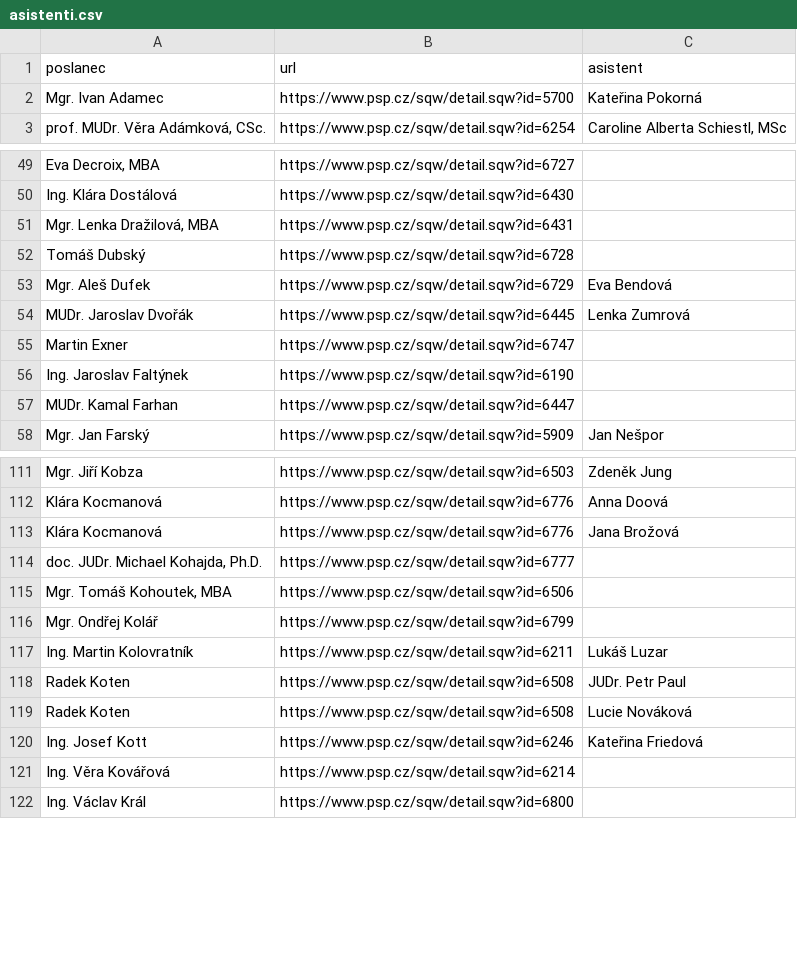
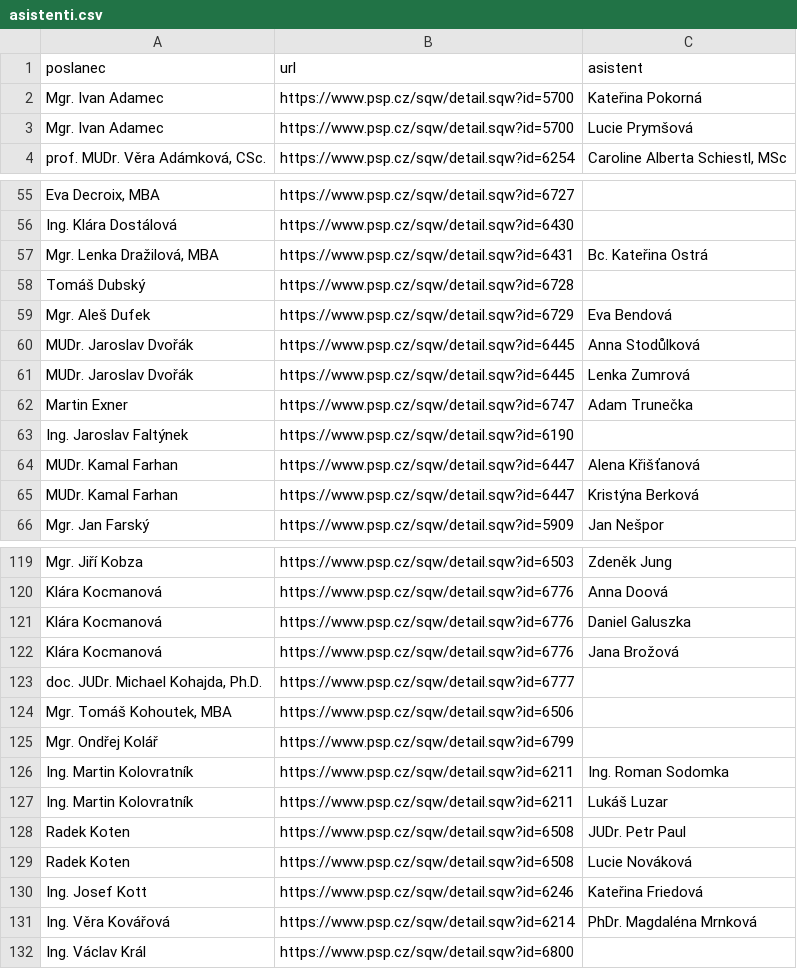
Before and after one commit to kokes/psp-asistenti, a CSV file: asistenti.csv, drawn as a sheet; only a part is shown, gaps mark what is left out; addresses are those after the commit; the diff covers the shown part only; the diff names each change by its address in the sheet, - before the commit and + after, or states it on an @@ line.

```diff
--- a/asistenti.csv
+++ b/asistenti.csv
+row 3: Mgr. Ivan Adamec | https://www.psp.cz/sqw/detail.sqw?id=5700 | Lucie Prymšová
-C57 (asistent): (empty)
+C57 (asistent): Bc. Kateřina Ostrá
+row 60: MUDr. Jaroslav Dvořák | https://www.psp.cz/sqw/detail.sqw?id=6445 | Anna Stodůlková
-C62 (asistent): (empty)
+C62 (asistent): Adam Trunečka
-C64 (asistent): (empty)
+C64 (asistent): Alena Křišťanová
+row 65: MUDr. Kamal Farhan | https://www.psp.cz/sqw/detail.sqw?id=6447 | Kristýna Berková
+row 121: Klára Kocmanová | https://www.psp.cz/sqw/detail.sqw?id=6776 | Daniel Galuszka
+row 126: Ing. Martin Kolovratník | https://www.psp.cz/sqw/detail.sqw?id=6211 | Ing. Roman Sodomka
-C131 (asistent): (empty)
+C131 (asistent): PhDr. Magdaléna Mrnková
```
Also changed, not shown: 7 added rows and 17 edited cells elsewhere in this file, 1 other file.
